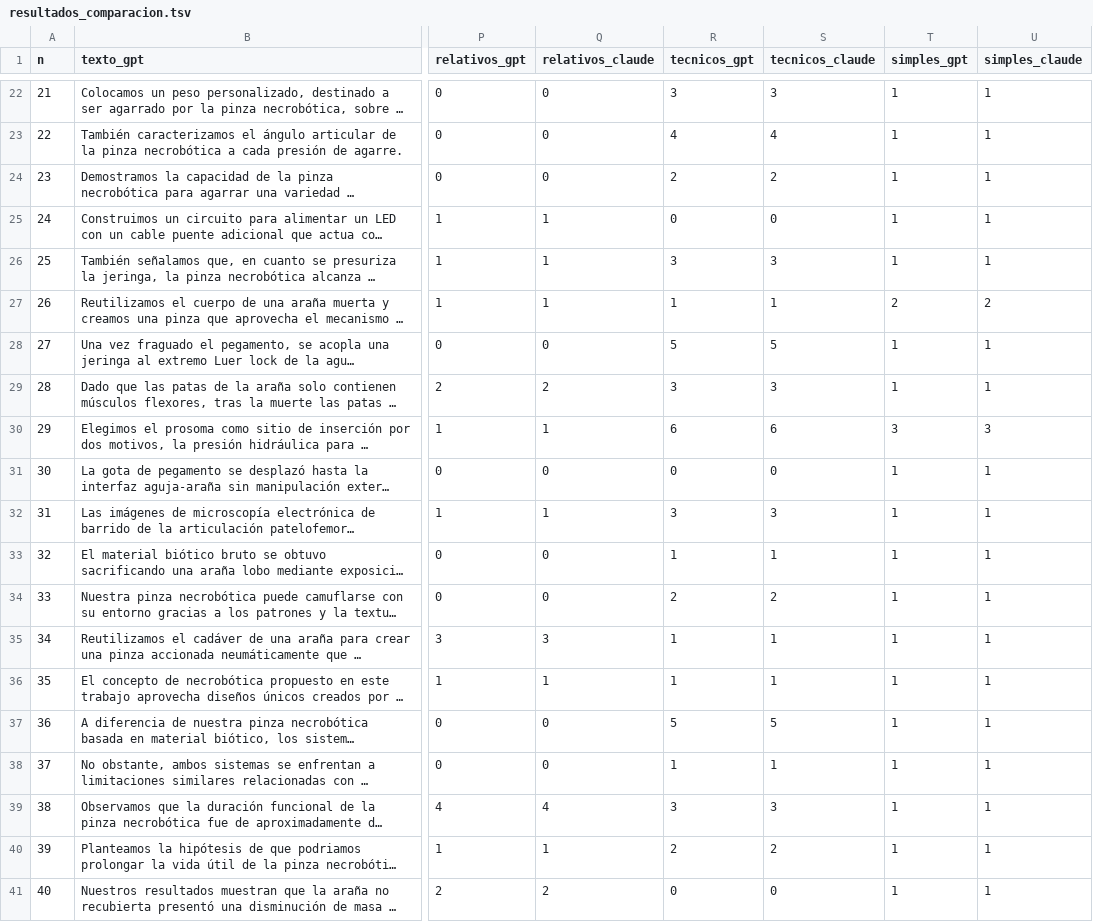
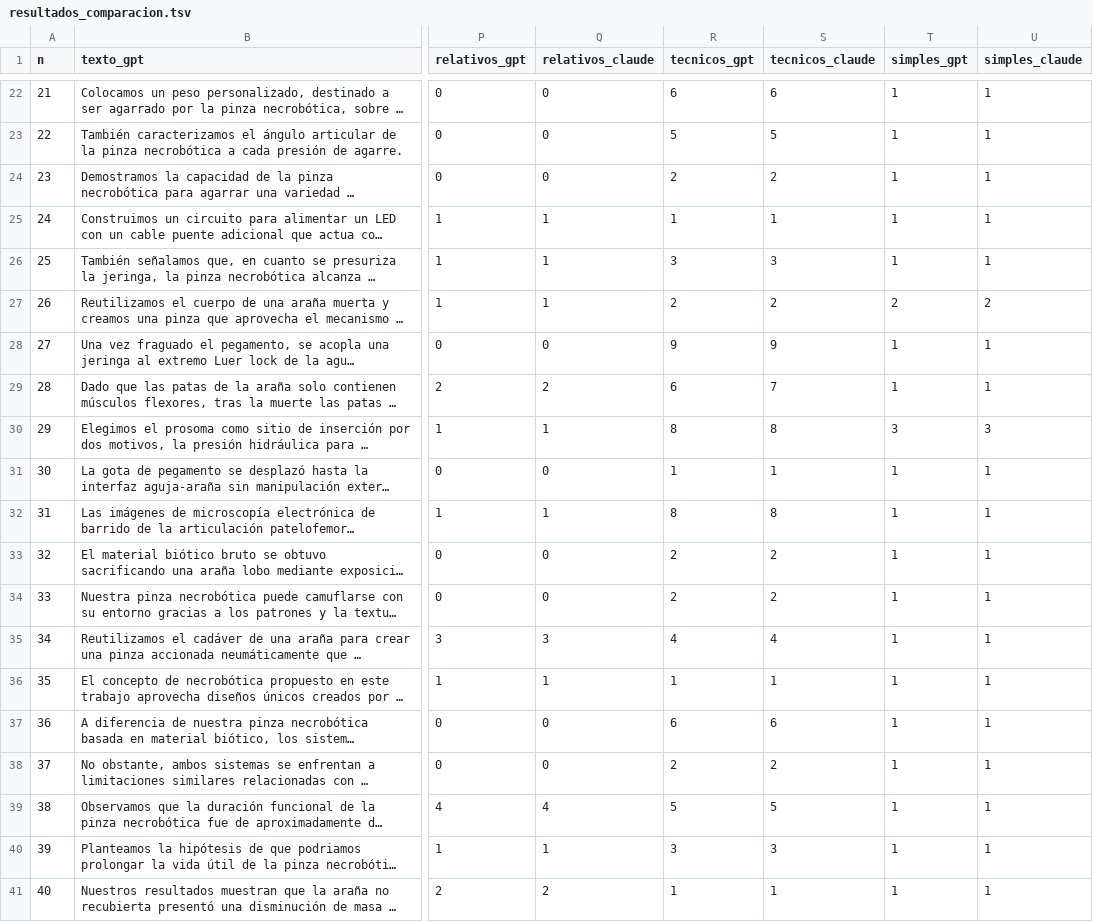
Before and after one commit to aferamb/analizador_sintactico, a TSV file: resultados_comparacion.tsv, drawn as a sheet; only a part is shown, gaps mark what is left out; long unchanged cells end in …; the diff covers the shown part only; the diff names each change by its address in the sheet, - before the commit and + after, or states it on an @@ line.

```diff
--- a/resultados_comparacion.tsv
+++ b/resultados_comparacion.tsv
-R22 (tecnicos_gpt): 3
+R22 (tecnicos_gpt): 6
-S22 (tecnicos_claude): 3
+S22 (tecnicos_claude): 6
-R23 (tecnicos_gpt): 4
+R23 (tecnicos_gpt): 5
-S23 (tecnicos_claude): 4
+S23 (tecnicos_claude): 5
-R25 (tecnicos_gpt): 0
+R25 (tecnicos_gpt): 1
-S25 (tecnicos_claude): 0
+S25 (tecnicos_claude): 1
-R27 (tecnicos_gpt): 1
+R27 (tecnicos_gpt): 2
-S27 (tecnicos_claude): 1
+S27 (tecnicos_claude): 2
-R28 (tecnicos_gpt): 5
+R28 (tecnicos_gpt): 9
-S28 (tecnicos_claude): 5
+S28 (tecnicos_claude): 9
-R29 (tecnicos_gpt): 3
+R29 (tecnicos_gpt): 6
-S29 (tecnicos_claude): 3
+S29 (tecnicos_claude): 7
-R30 (tecnicos_gpt): 6
+R30 (tecnicos_gpt): 8
-S30 (tecnicos_claude): 6
+S30 (tecnicos_claude): 8
-R31 (tecnicos_gpt): 0
+R31 (tecnicos_gpt): 1
-S31 (tecnicos_claude): 0
+S31 (tecnicos_claude): 1
-R32 (tecnicos_gpt): 3
+R32 (tecnicos_gpt): 8
-S32 (tecnicos_claude): 3
+S32 (tecnicos_claude): 8
-R33 (tecnicos_gpt): 1
+R33 (tecnicos_gpt): 2
-S33 (tecnicos_claude): 1
+S33 (tecnicos_claude): 2
-R35 (tecnicos_gpt): 1
+R35 (tecnicos_gpt): 4
-S35 (tecnicos_claude): 1
+S35 (tecnicos_claude): 4
-R37 (tecnicos_gpt): 5
+R37 (tecnicos_gpt): 6
-S37 (tecnicos_claude): 5
+S37 (tecnicos_claude): 6
-R38 (tecnicos_gpt): 1
+R38 (tecnicos_gpt): 2
-S38 (tecnicos_claude): 1
+S38 (tecnicos_claude): 2
-R39 (tecnicos_gpt): 3
+R39 (tecnicos_gpt): 5
-S39 (tecnicos_claude): 3
+S39 (tecnicos_claude): 5
-R40 (tecnicos_gpt): 2
+R40 (tecnicos_gpt): 3
-S40 (tecnicos_claude): 2
+S40 (tecnicos_claude): 3
-R41 (tecnicos_gpt): 0
+R41 (tecnicos_gpt): 1
-S41 (tecnicos_claude): 0
+S41 (tecnicos_claude): 1
```
Also changed, not shown: 50 edited cells elsewhere in this file, 40 other files.
